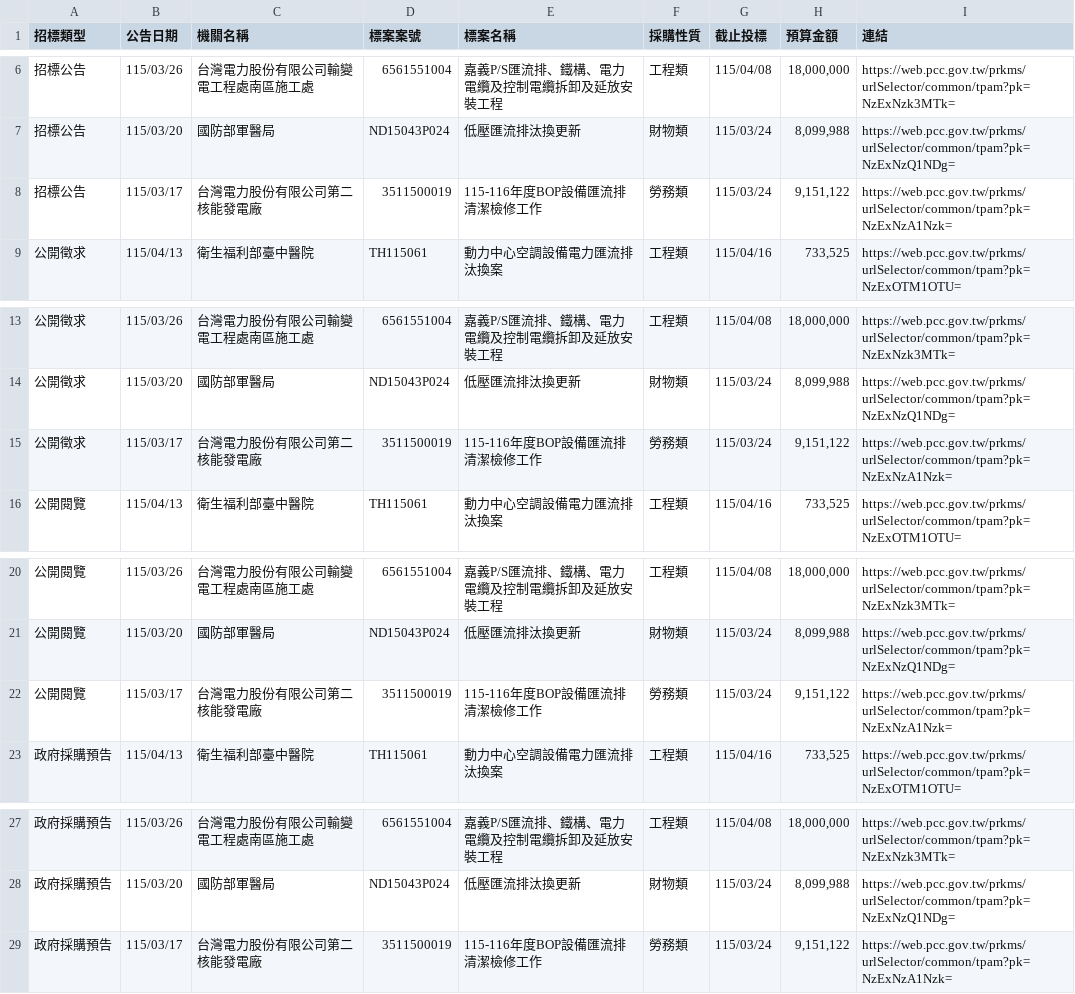
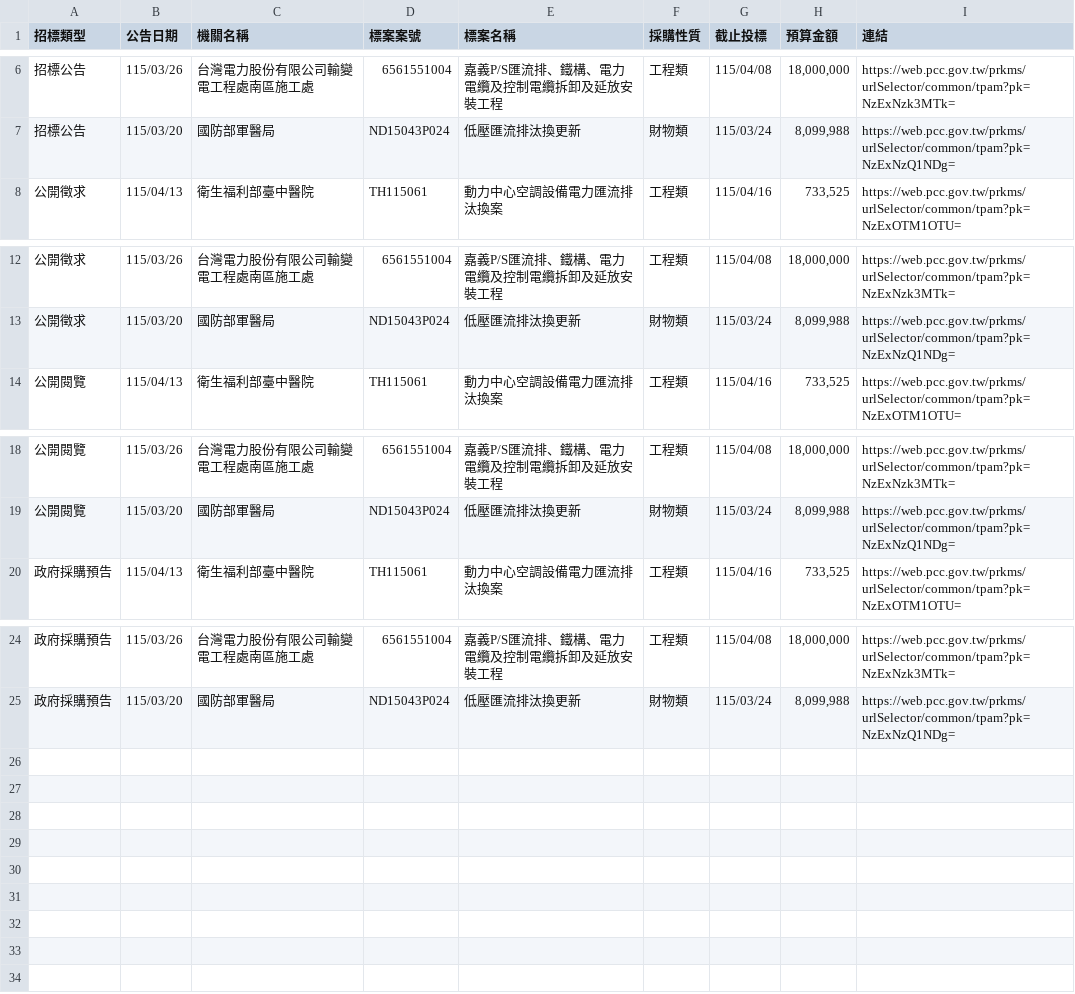
Before and after one commit to one393143/tender-tracker, a CSV file: data/task_1776264175035.csv, drawn as a sheet; only a part is shown, gaps mark what is left out.

```diff
--- a/data/task_1776264175035.csv
+++ b/data/task_1776264175035.csv
@@ -7,3 +7,2 @@
 招標公告,115/03/20,國防部軍醫局,ND15043P024,低壓匯流排汰換更新,財物類,115/03/24,"8,099,988",https://web.pcc.gov.tw/prkms/urlSelector/common/tpam?pk=NzExNzQ1NDg=
-招標公告,115/03/17,台灣電力股份有限公司第二核能發電廠,3511500019,115-116年度BOP設備匯流排清潔檢修工作,勞務類,115/03/24,"9,151,122",https://web.pcc.gov.tw/prkms/urlSelector/common/tpam?pk=NzExNzA1Nzk=
 公開徵求,115/04/13,衛生福利部臺中醫院,TH115061,動力中心空調設備電力匯流排汰換案,工程類,115/04/16,"733,525",https://web.pcc.gov.tw/prkms/urlSelector/common/tpam?pk=NzExOTM1OTU=
@@ -14,3 +13,2 @@
 公開徵求,115/03/20,國防部軍醫局,ND15043P024,低壓匯流排汰換更新,財物類,115/03/24,"8,099,988",https://web.pcc.gov.tw/prkms/urlSelector/common/tpam?pk=NzExNzQ1NDg=
-公開徵求,115/03/17,台灣電力股份有限公司第二核能發電廠,3511500019,115-116年度BOP設備匯流排清潔檢修工作,勞務類,115/03/24,"9,151,122",https://web.pcc.gov.tw/prkms/urlSelector/common/tpam?pk=NzExNzA1Nzk=
 公開閱覽,115/04/13,衛生福利部臺中醫院,TH115061,動力中心空調設備電力匯流排汰換案,工程類,115/04/16,"733,525",https://web.pcc.gov.tw/prkms/urlSelector/common/tpam?pk=NzExOTM1OTU=
@@ -21,3 +19,2 @@
 公開閱覽,115/03/20,國防部軍醫局,ND15043P024,低壓匯流排汰換更新,財物類,115/03/24,"8,099,988",https://web.pcc.gov.tw/prkms/urlSelector/common/tpam?pk=NzExNzQ1NDg=
-公開閱覽,115/03/17,台灣電力股份有限公司第二核能發電廠,3511500019,115-116年度BOP設備匯流排清潔檢修工作,勞務類,115/03/24,"9,151,122",https://web.pcc.gov.tw/prkms/urlSelector/common/tpam?pk=NzExNzA1Nzk=
 政府採購預告,115/04/13,衛生福利部臺中醫院,TH115061,動力中心空調設備電力匯流排汰換案,工程類,115/04/16,"733,525",https://web.pcc.gov.tw/prkms/urlSelector/common/tpam?pk=NzExOTM1OTU=
@@ -28,2 +25 @@
 政府採購預告,115/03/20,國防部軍醫局,ND15043P024,低壓匯流排汰換更新,財物類,115/03/24,"8,099,988",https://web.pcc.gov.tw/prkms/urlSelector/common/tpam?pk=NzExNzQ1NDg=
-政府採購預告,115/03/17,台灣電力股份有限公司第二核能發電廠,3511500019,115-116年度BOP設備匯流排清潔檢修工作,勞務類,115/03/24,"9,151,122",https://web.pcc.gov.tw/prkms/urlSelector/common/tpam?pk=NzExNzA1Nzk=
```
